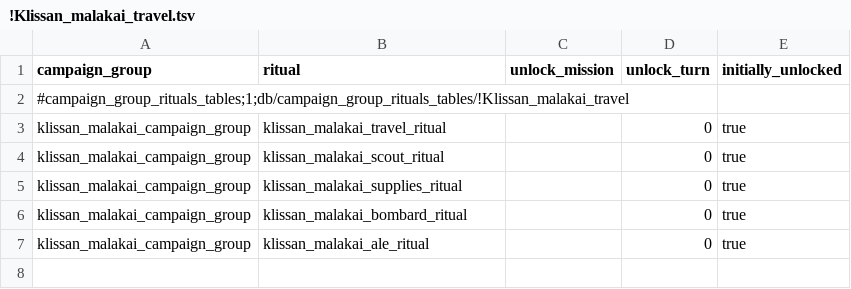
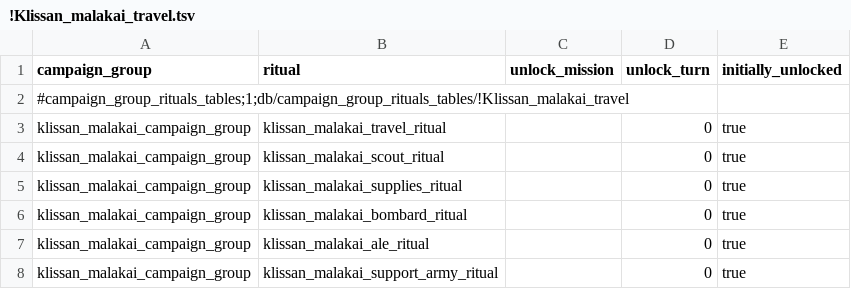
Before and after one commit to Klissans/TW_WH, a TSV file: mods/malakai/input/db/campaign_group_rituals_tables/!Klissan_malakai_travel.tsv, drawn as a sheet; the diff names each change by its address in the sheet, - before the commit and + after, or states it on an @@ line.

```diff
--- a/mods/malakai/input/db/campaign_group_rituals_tables/!Klissan_malakai_travel.tsv
+++ b/mods/malakai/input/db/campaign_group_rituals_tables/!Klissan_malakai_travel.tsv
+row 8: klissan_malakai_campaign_group | klissan_malakai_support_army_ritual |  | 0 | true
```
Also changed, not shown: mods/malakai/input/db/rituals_tables/!Klissan_malakai_travel.tsv, 6 other files.
